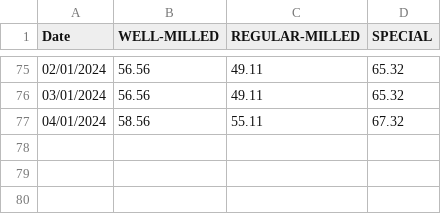
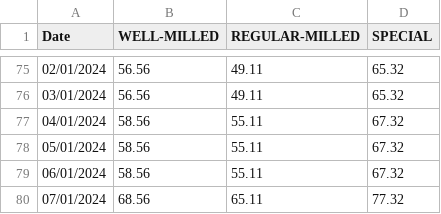
Before and after one commit to desang1100/ARIMA-MODEL, a CSV file: data/rice_prices.csv, drawn as a sheet; only a part is shown, gaps mark what is left out; the diff names each change by its address in the sheet, - before the commit and + after, or states it on an @@ line.

```diff
--- a/data/rice_prices.csv
+++ b/data/rice_prices.csv
+row 78: 05/01/2024 | 58.56 | 55.11 | 67.32
+row 79: 06/01/2024 | 58.56 | 55.11 | 67.32
+row 80: 07/01/2024 | 68.56 | 65.11 | 77.32
```
Also changed, not shown: 2 other files.
